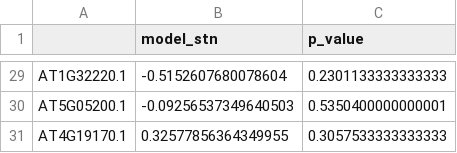
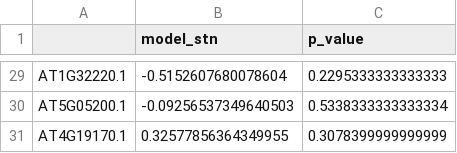
Before and after one commit to lponnala/glee-py, a CSV file: output/glee_k1-k6_results.csv, drawn as a sheet; only a part is shown, gaps mark what is left out; the diff covers the shown part only; the diff names each change by its address in the sheet, - before the commit and + after, or states it on an @@ line.

```diff
--- a/output/glee_k1-k6_results.csv
+++ b/output/glee_k1-k6_results.csv
-C29 (p_value): 0.2301133333333333
+C29 (p_value): 0.2295333333333333
-C30 (p_value): 0.5350400000000001
+C30 (p_value): 0.5338333333333334
-C31 (p_value): 0.3057533333333333
+C31 (p_value): 0.3078399999999999
```
Also changed, not shown: 24 edited cells elsewhere in this file, output/glee_wt-k1_results.csv, output/glee_wt-k6_results.csv, 4 other files.
